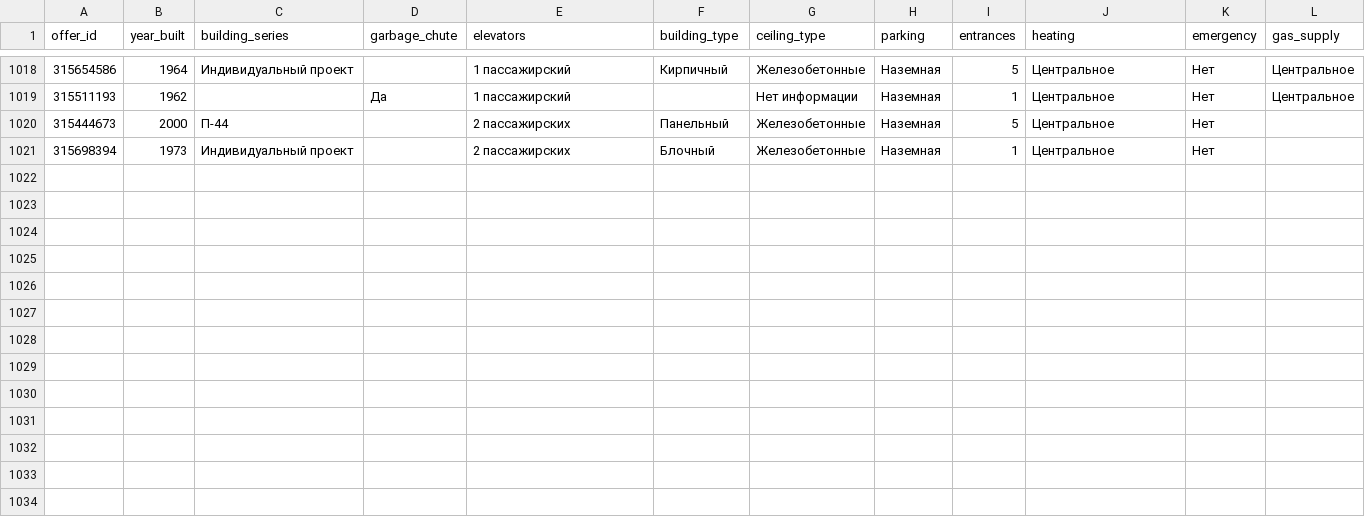
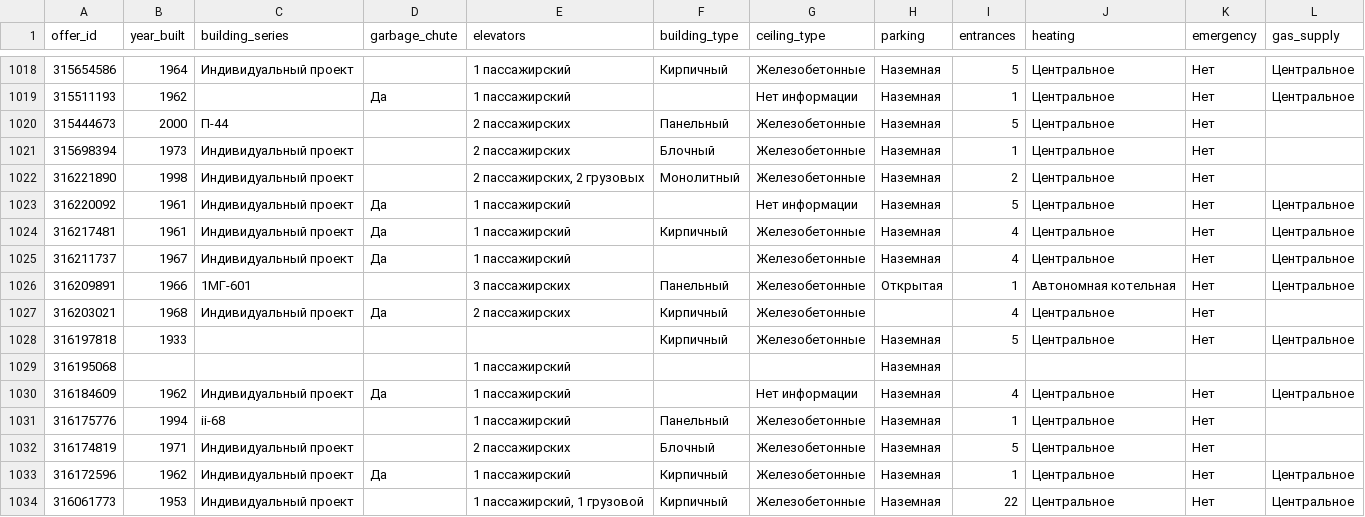
Before and after one commit to klimmm/cian-tracker, a CSV file: cian_data/building_details.csv, drawn as a sheet; only a part is shown, gaps mark what is left out; the diff names each change by its address in the sheet, - before the commit and + after, or states it on an @@ line.

```diff
--- a/cian_data/building_details.csv
+++ b/cian_data/building_details.csv
+row 1022: 316221890 | 1998 | Индивидуальный проект |  | 2 пассажирских, 2 грузовых | Монолитный | Железобетонные | Наземная | 2 | Центральное | Нет
+row 1023: 316220092 | 1961 | Индивидуальный проект | Да | 1 пассажирский |  | Нет информации | Наземная | 5 | Центральное | Нет | Центральное
+row 1024: 316217481 | 1961 | Индивидуальный проект | Да | 1 пассажирский | Кирпичный | Железобетонные | Наземная | 4 | Центральное | Нет | Центральное
+row 1025: 316211737 | 1967 | Индивидуальный проект | Да | 1 пассажирский |  | Железобетонные | Наземная | 4 | Центральное | Нет | Центральное
+row 1026: 316209891 | 1966 | 1МГ-601 |  | 3 пассажирских | Панельный | Железобетонные | Открытая | 1 | Автономная котельная | Нет | Центральное
+row 1027: 316203021 | 1968 | Индивидуальный проект | Да | 2 пассажирских | Кирпичный | Железобетонные |  | 4 | Центральное | Нет
+row 1028: 316197818 | 1933 |  |  |  | Кирпичный | Железобетонные | Наземная | 5 | Центральное | Нет | Центральное
+row 1029: 316195068 |  |  |  | 1 пассажирский |  |  | Наземная
+row 1030: 316184609 | 1962 | Индивидуальный проект | Да | 1 пассажирский |  | Нет информации | Наземная | 4 | Центральное | Нет | Центральное
+row 1031: 316175776 | 1994 | ii-68 |  | 1 пассажирский | Панельный | Железобетонные | Наземная | 1 | Центральное | Нет
+row 1032: 316174819 | 1971 | Индивидуальный проект |  | 2 пассажирских | Блочный | Железобетонные | Наземная | 5 | Центральное | Нет
+row 1033: 316172596 | 1962 | Индивидуальный проект | Да | 1 пассажирский | Кирпичный | Железобетонные | Наземная | 1 | Центральное | Нет | Центральное
+row 1034: 316061773 | 1953 | Индивидуальный проект |  | 1 пассажирский, 1 грузовой | Кирпичный | Железобетонные | Наземная | 22 | Центральное | Нет | Центральное
```
Also changed, not shown: cian_data/apartment_details.csv, cian_data/features.csv, 6 other files.
